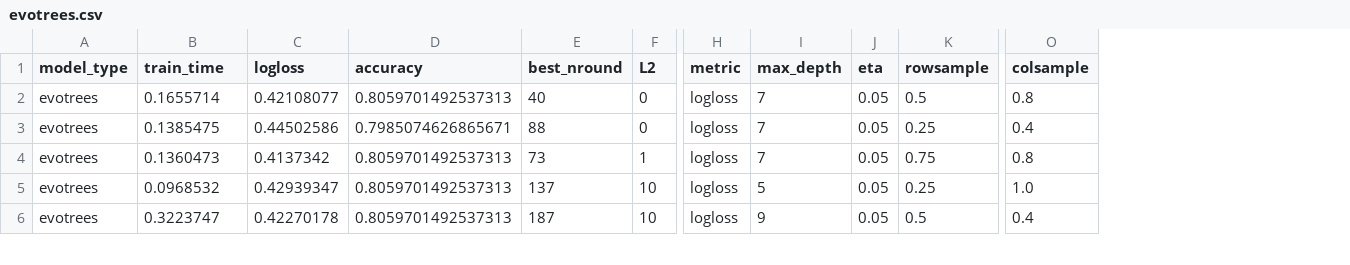
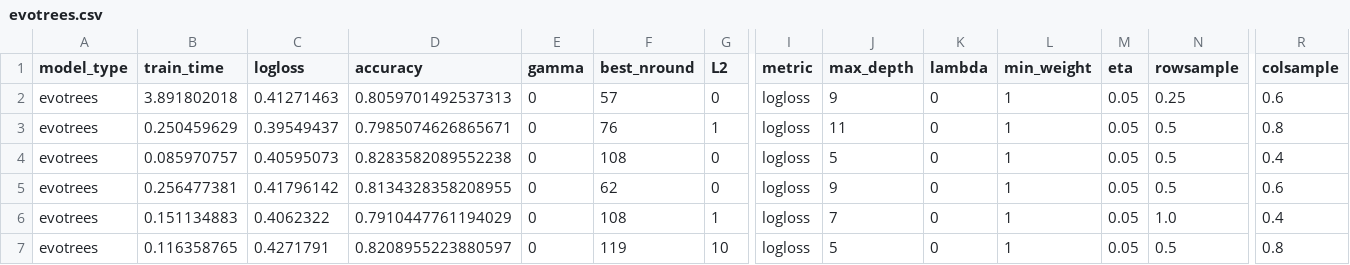
Before and after one commit to Evovest/MLBenchmarks.jl, a CSV file: results/titanic/evotrees.csv, drawn as a sheet; only a part is shown, gaps mark what is left out; removed rows and columns are numbered as before the commit, all else as after; rows hold the shown columns only; the diff covers the shown part only; the diff names each change by its address in the sheet, - before the commit and + after, or states it on an @@ line.

```diff
--- a/results/titanic/evotrees.csv
+++ b/results/titanic/evotrees.csv
+column E (gamma), row 2: 0; row 4: 0; rows 6-7: 0 | 0
+column K (lambda), row 2: 0; row 4: 0; rows 6-7: 0 | 0
+column L (min_weight), row 2: 1; row 4: 1; rows 6-7: 1 | 1
-B2 (train_time): 0.1655714
+B2 (train_time): 3.891802018
-C2 (logloss): 0.42108077
+C2 (logloss): 0.41271463
-F2 (best_nround): 40
+F2 (best_nround): 57
-J2 (max_depth): 7
+J2 (max_depth): 9
-N2 (rowsample): 0.5
+N2 (rowsample): 0.25
-R2 (colsample): 0.8
+R2 (colsample): 0.6
+row 3: evotrees | 0.250459629 | 0.39549437 | 0.7985074626865671 | 0 | 76 | 1 | logloss | 11 | 0 | 1 | 0.05 | 0.5 | 0.8
-B4 (train_time): 0.1385475
+B4 (train_time): 0.085970757
-C4 (logloss): 0.44502586
+C4 (logloss): 0.40595073
-D4 (accuracy): 0.7985074626865671
+D4 (accuracy): 0.8283582089552238
-F4 (best_nround): 88
+F4 (best_nround): 108
-J4 (max_depth): 7
+J4 (max_depth): 5
-N4 (rowsample): 0.25
+N4 (rowsample): 0.5
+row 5: evotrees | 0.256477381 | 0.41796142 | 0.8134328358208955 | 0 | 62 | 0 | logloss | 9 | 0 | 1 | 0.05 | 0.5 | 0.6
-B6 (train_time): 0.1360473
+B6 (train_time): 0.151134883
-C6 (logloss): 0.4137342
+C6 (logloss): 0.4062322
-D6 (accuracy): 0.8059701492537313
+D6 (accuracy): 0.7910447761194029
-F6 (best_nround): 73
+F6 (best_nround): 108
-N6 (rowsample): 0.75
+N6 (rowsample): 1.0
-R6 (colsample): 0.8
+R6 (colsample): 0.4
-B7 (train_time): 0.0968532
+B7 (train_time): 0.116358765
-C7 (logloss): 0.42939347
+C7 (logloss): 0.4271791
-D7 (accuracy): 0.8059701492537313
+D7 (accuracy): 0.8208955223880597
-F7 (best_nround): 137
+F7 (best_nround): 119
-N7 (rowsample): 0.25
+N7 (rowsample): 0.5
-R7 (colsample): 1.0
+R7 (colsample): 0.8
-row 6: evotrees | 0.3223747 | 0.42270178 | 0.8059701492537313 | 187 | 10 | logloss | 9 | 0.05 | 0.5 | 0.4
```
Also changed, not shown: 1 removed row and 60 edited cells elsewhere in this file, results/boston/evotrees.csv, results/boston/xgboost.csv, 20 other files.
